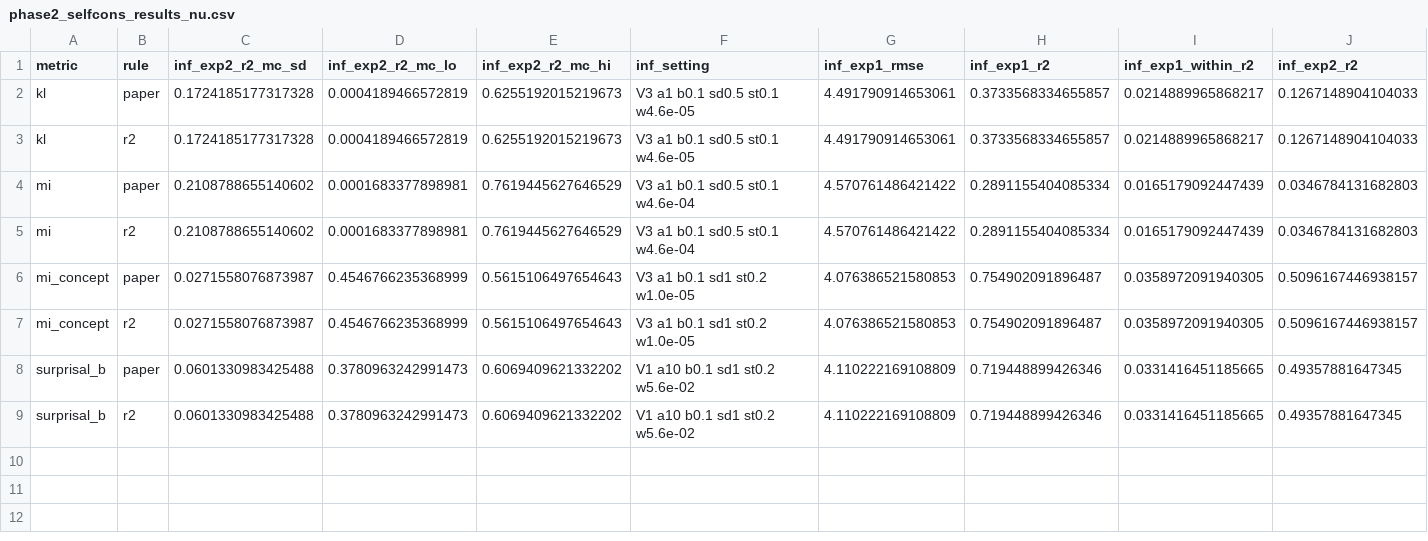
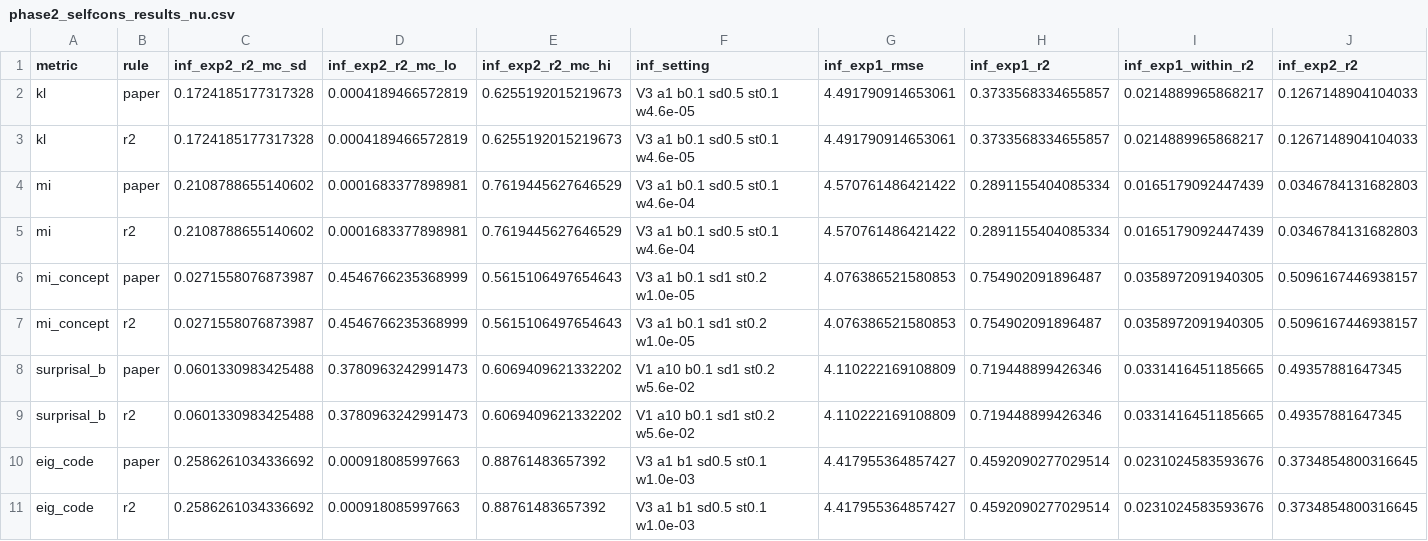
Before and after one commit to anjiecao/RANCH_model, a CSV file: granch_fast/phase1/phase2_selfcons_results_nu.csv, drawn as a sheet; only a part is shown; rows hold the shown columns only; the diff names each change by its address in the sheet, - before the commit and + after, or states it on an @@ line.

```diff
--- a/granch_fast/phase1/phase2_selfcons_results_nu.csv
+++ b/granch_fast/phase1/phase2_selfcons_results_nu.csv
+row 10: eig_code | paper | 0.2586261034336692 | 0.000918085997663 | 0.88761483657392 | V3 a1 b1 sd0.5 st0.1 w1.0e-03 | 4.417955364857427 | 0.4592090277029514 | 0.0231024583593676 | 0.3734854800316645
+row 11: eig_code | r2 | 0.2586261034336692 | 0.000918085997663 | 0.88761483657392 | V3 a1 b1 sd0.5 st0.1 w1.0e-03 | 4.417955364857427 | 0.4592090277029514 | 0.0231024583593676 | 0.3734854800316645
```
Also changed, not shown: granch_fast/phase1/adult_winners_selfcons_nu.csv, 5 other files.
